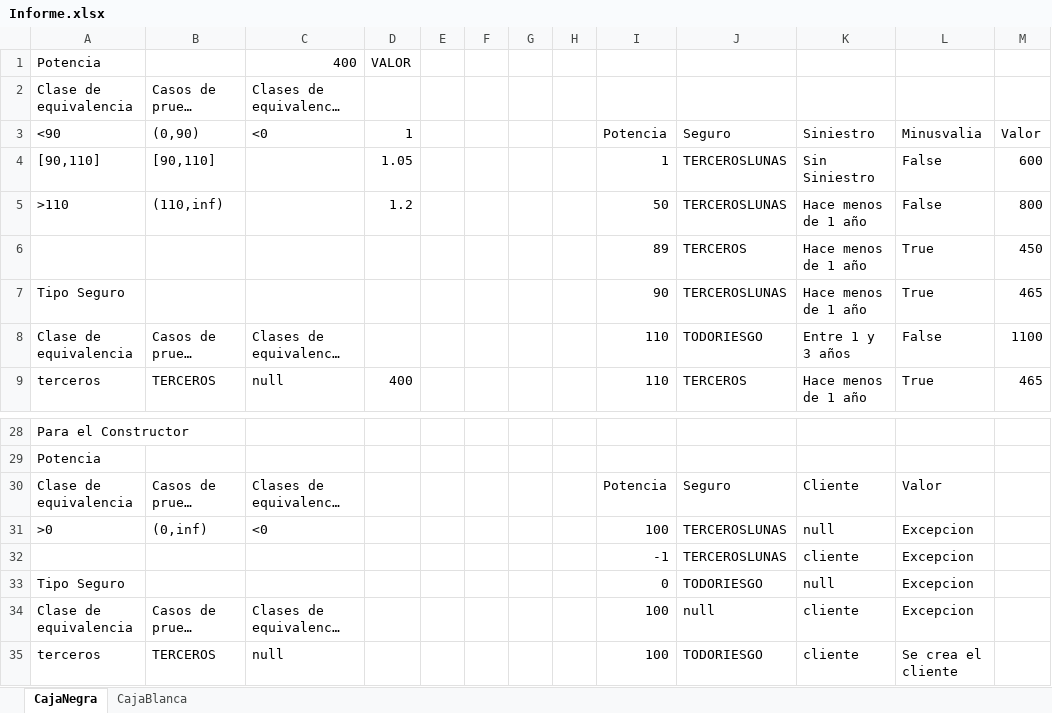
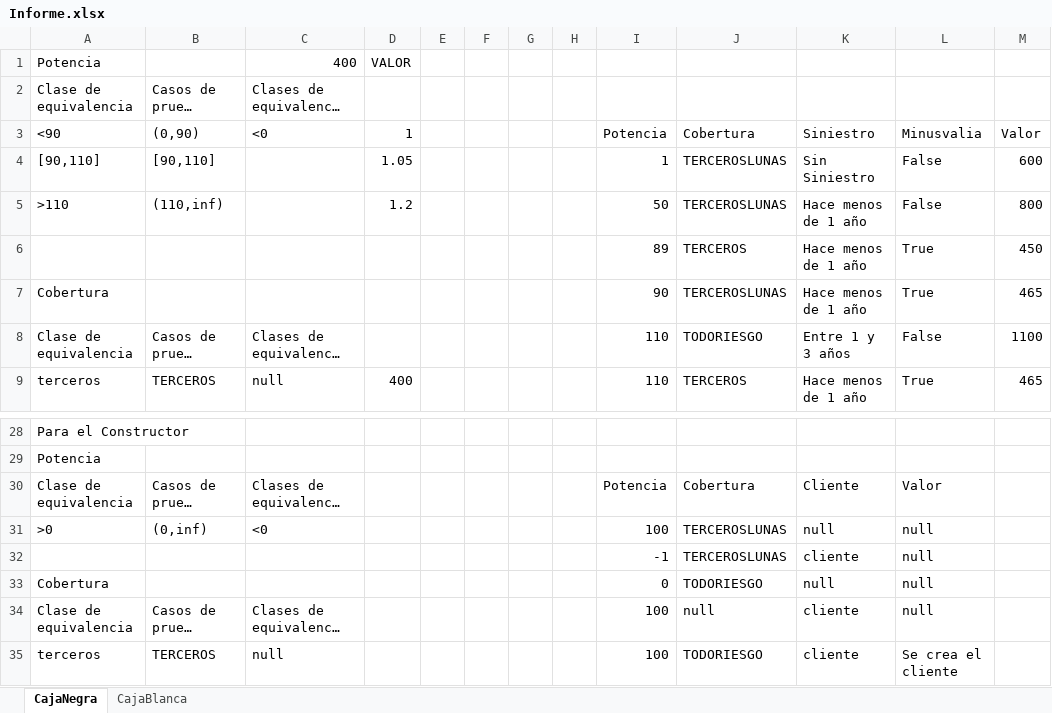
Before and after one commit to Pelesa/IS2_2021, an Excel workbook: practica4/Informe.xlsx, sheet CajaNegra, drawn as a sheet; only a part is shown, gaps mark what is left out; long unchanged cells end in …; values as stored, in another font and other column widths than the file's, no borders; the diff names each change by its address in the sheet, - before the commit and + after, or states it on an @@ line.

Commit message:
Tests de caja negra implementados, excel modificado

```diff
--- a/practica4/Informe.xlsx (sheet CajaNegra)
+++ b/practica4/Informe.xlsx (sheet CajaNegra)
-J3: Seguro
+J3: Cobertura
-A7: Tipo Seguro
+A7: Cobertura
-J30: Seguro
+J30: Cobertura
-L31:L34: Excepcion
+L31:L34: null
-A33: Tipo Seguro
+A33: Cobertura
```
Also changed, not shown: 5 other files.
